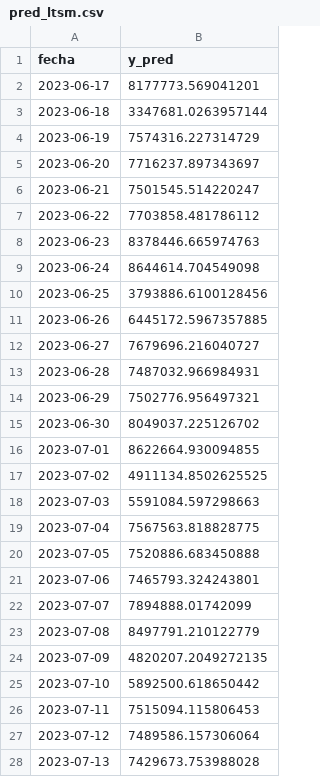
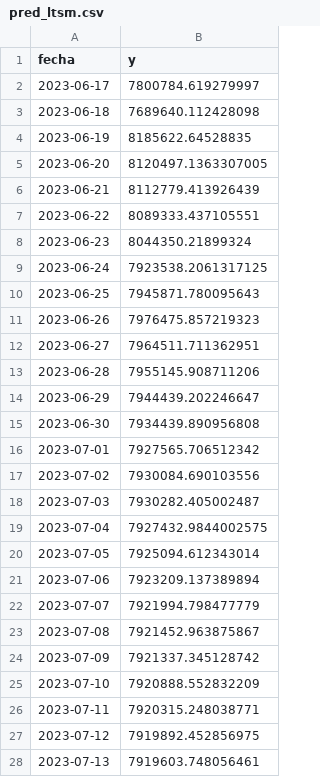
Before and after one commit to jormag4/TFM_ts, a CSV file: data/pred_ltsm.csv, drawn as a sheet; only a part is shown; the diff covers the shown part only.

```diff
--- a/data/pred_ltsm.csv
+++ b/data/pred_ltsm.csv
@@ -1,28 +1,28 @@
-fecha,y_pred
-2023-06-17,8177773.569041201
-2023-06-18,3347681.0263957144
-2023-06-19,7574316.227314729
-2023-06-20,7716237.897343697
-2023-06-21,7501545.514220247
-2023-06-22,7703858.481786112
-2023-06-23,8378446.665974763
-2023-06-24,8644614.704549098
-2023-06-25,3793886.6100128456
-2023-06-26,6445172.5967357885
-2023-06-27,7679696.216040727
-2023-06-28,7487032.966984931
-2023-06-29,7502776.956497321
-2023-06-30,8049037.225126702
-2023-07-01,8622664.930094855
-2023-07-02,4911134.8502625525
-2023-07-03,5591084.597298663
-2023-07-04,7567563.818828775
-2023-07-05,7520886.683450888
-2023-07-06,7465793.324243801
-2023-07-07,7894888.01742099
-2023-07-08,8497791.210122779
-2023-07-09,4820207.2049272135
-2023-07-10,5892500.618650442
-2023-07-11,7515094.115806453
-2023-07-12,7489586.157306064
-2023-07-13,7429673.753988028
+fecha,y
+2023-06-17,7800784.619279997
+2023-06-18,7689640.112428098
+2023-06-19,8185622.64528835
+2023-06-20,8120497.1363307005
+2023-06-21,8112779.413926439
+2023-06-22,8089333.437105551
+2023-06-23,8044350.21899324
+2023-06-24,7923538.2061317125
+2023-06-25,7945871.780095643
+2023-06-26,7976475.857219323
+2023-06-27,7964511.711362951
+2023-06-28,7955145.908711206
+2023-06-29,7944439.202246647
+2023-06-30,7934439.890956808
+2023-07-01,7927565.706512342
+2023-07-02,7930084.690103556
+2023-07-03,7930282.405002487
+2023-07-04,7927432.9844002575
+2023-07-05,7925094.612343014
+2023-07-06,7923209.137389894
+2023-07-07,7921994.798477779
+2023-07-08,7921452.963875867
+2023-07-09,7921337.345128742
+2023-07-10,7920888.552832209
+2023-07-11,7920315.248038771
+2023-07-12,7919892.452856975
+2023-07-13,7919603.748056461
```
Also changed, not shown: 3 edited cells elsewhere in this file, data/pred_prophet.csv.
